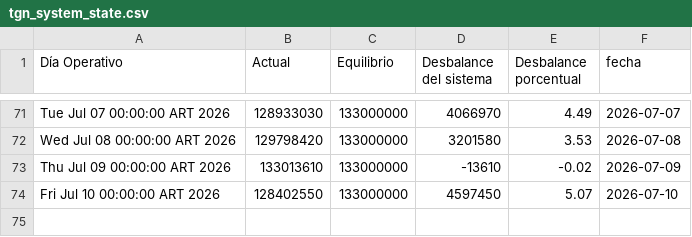
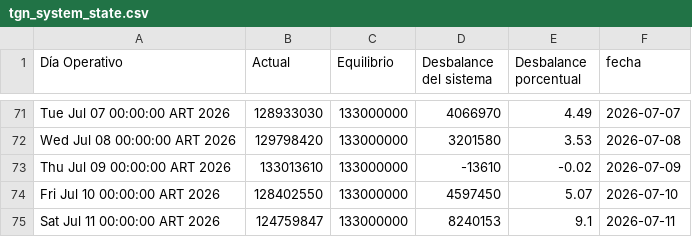
Before and after one commit to mpodeley/estado-del-sistema, a CSV file: data/tgn_system_state.csv, drawn as a sheet; only a part is shown, gaps mark what is left out; the diff names each change by its address in the sheet, - before the commit and + after, or states it on an @@ line.

```diff
--- a/data/tgn_system_state.csv
+++ b/data/tgn_system_state.csv
+row 75: Sat Jul 11 00:00:00 ART 2026 | 124759847 | 133000000 | 8240153 | 9.1 | 2026-07-11
```
Also changed, not shown: data/daily.csv, 2 other files.
